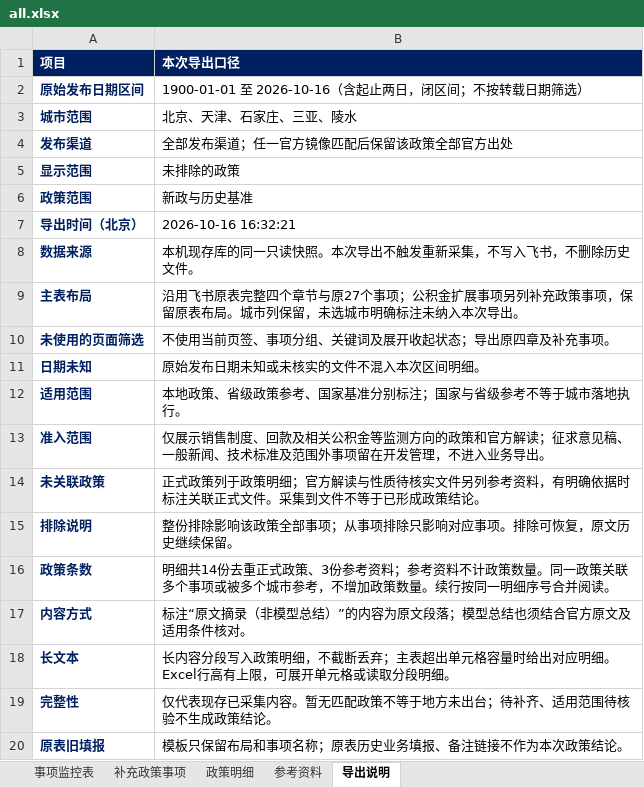
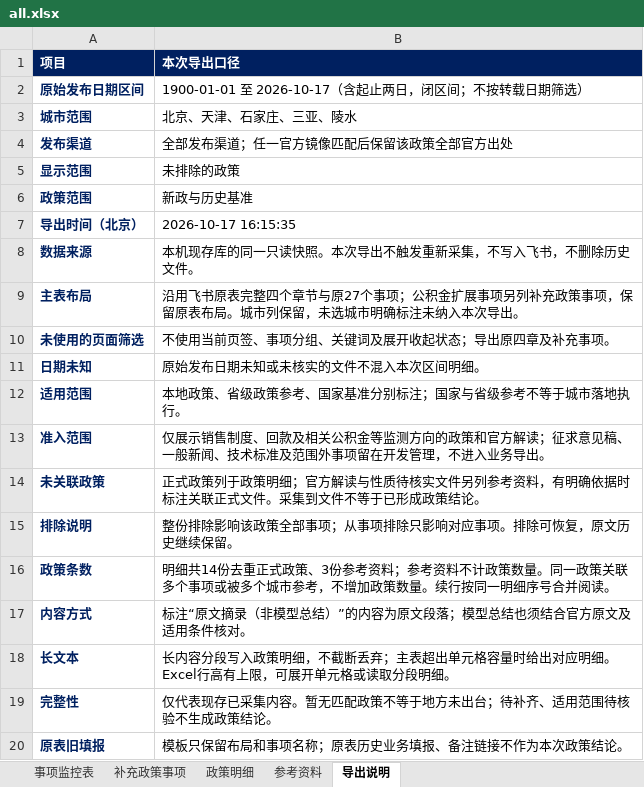
Before and after one commit to verachen1989/policy-monitor-web, an Excel workbook: exports/all.xlsx, sheet 导出说明, drawn as a sheet; values as stored, in another font and other column widths than the file's, no borders; the diff names each change by its address in the sheet, - before the commit and + after, or states it on an @@ line.

```diff
--- a/exports/all.xlsx (sheet 导出说明)
+++ b/exports/all.xlsx (sheet 导出说明)
-B2 (本次导出口径): 1900-01-01 至 2026-10-16（含起止两日，闭区间；不按转载日期筛选）
+B2 (本次导出口径): 1900-01-01 至 2026-10-17（含起止两日，闭区间；不按转载日期筛选）
-B7 (本次导出口径): 2026-10-16 16:32:21
+B7 (本次导出口径): 2026-10-17 16:15:35
```
Also changed, not shown: sheet 事项监控表, exports/baseline.xlsx, exports/delta.xlsx, 3 other files.
